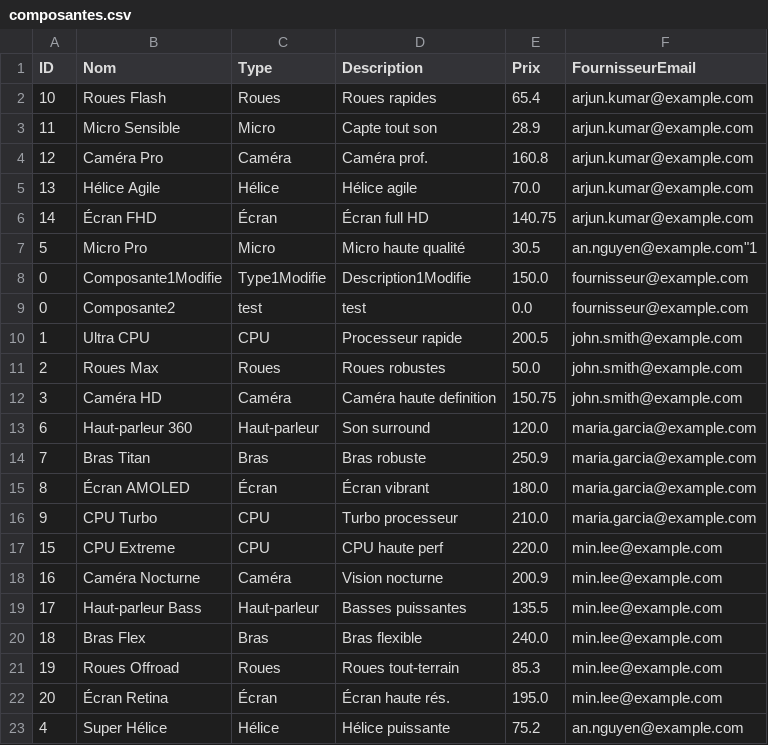
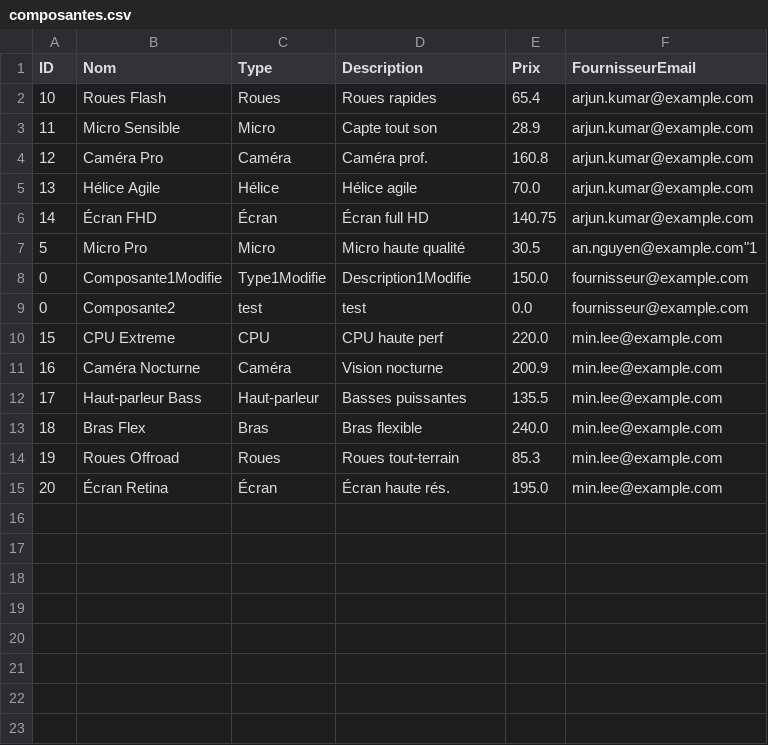
Before and after one commit to rimaboujenane/Robotix, a CSV file: Implémentation/Robotix/src/main/resources/data/composantes.csv, drawn as a sheet; the diff names each change by its address in the sheet, - before the commit and + after, or states it on an @@ line.

Commit message:
Ajout de Acheter Compos. et Notifs pour fournisseurs

```diff
--- a/Implémentation/Robotix/src/main/resources/data/composantes.csv
+++ b/Implémentation/Robotix/src/main/resources/data/composantes.csv
-row 10: 1 | Ultra CPU | CPU | Processeur rapide | 200.5 | john.smith@example.com
-row 11: 2 | Roues Max | Roues | Roues robustes | 50.0 | john.smith@example.com
-row 12: 3 | Caméra HD | Caméra | Caméra haute definition | 150.75 | john.smith@example.com
-row 13: 6 | Haut-parleur 360 | Haut-parleur | Son surround | 120.0 | maria.garcia@example.com
-row 14: 7 | Bras Titan | Bras | Bras robuste | 250.9 | maria.garcia@example.com
-row 15: 8 | Écran AMOLED | Écran | Écran vibrant | 180.0 | maria.garcia@example.com
-row 16: 9 | CPU Turbo | CPU | Turbo processeur | 210.0 | maria.garcia@example.com
-row 23: 4 | Super Hélice | Hélice | Hélice puissante | 75.2 | an.nguyen@example.com
```
Also changed, not shown: 21 other files.
